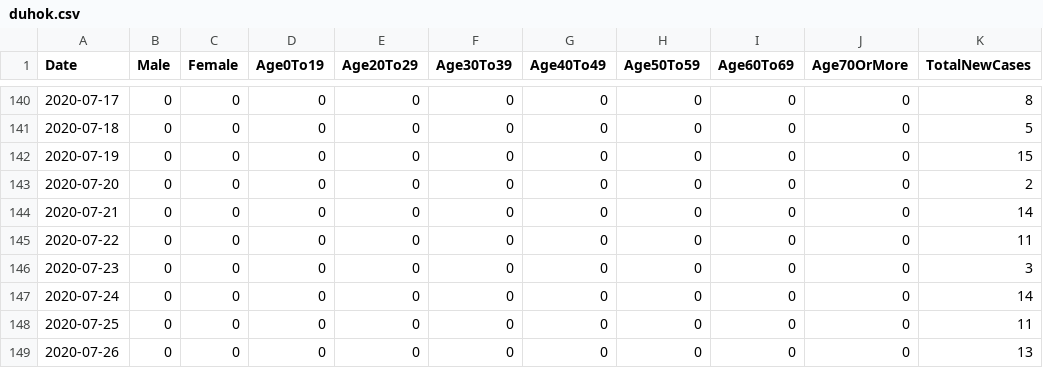
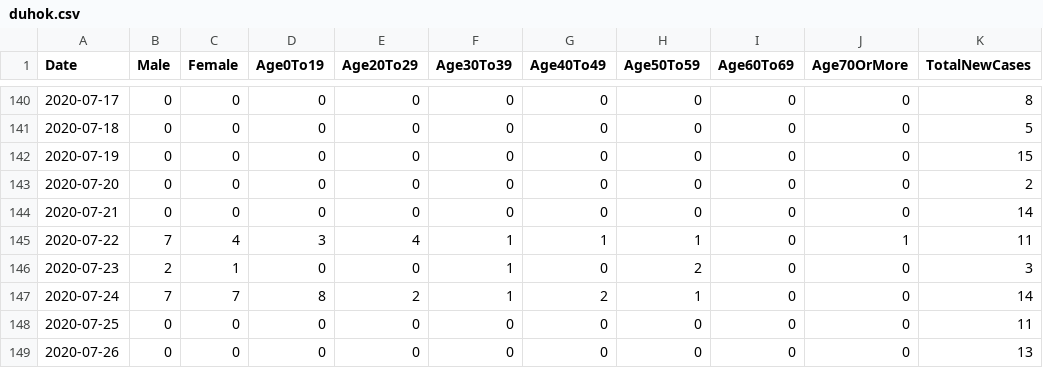
Before and after one commit to DevelopersTree/Kovid19, a CSV file: data/governorates/duhok.csv, drawn as a sheet; only a part is shown, gaps mark what is left out; the diff covers the shown part only; the diff names each change by its address in the sheet, - before the commit and + after, or states it on an @@ line.

```diff
--- a/data/governorates/duhok.csv
+++ b/data/governorates/duhok.csv
-B145 (Male): 0
+B145 (Male): 7
-C145 (Female): 0
+C145 (Female): 4
-D145 (Age0To19): 0
+D145 (Age0To19): 3
-E145 (Age20To29): 0
+E145 (Age20To29): 4
-F145:F147 (Age30To39): 0
+F145:F147 (Age30To39): 1
-G145 (Age40To49): 0
+G145 (Age40To49): 1
-H145 (Age50To59): 0
+H145 (Age50To59): 1
-J145 (Age70OrMore): 0
+J145 (Age70OrMore): 1
-B146 (Male): 0
+B146 (Male): 2
-C146 (Female): 0
+C146 (Female): 1
-H146 (Age50To59): 0
+H146 (Age50To59): 2
-B147 (Male): 0
+B147 (Male): 7
-C147 (Female): 0
+C147 (Female): 7
-D147 (Age0To19): 0
+D147 (Age0To19): 8
-E147 (Age20To29): 0
+E147 (Age20To29): 2
-G147 (Age40To49): 0
+G147 (Age40To49): 2
-H147 (Age50To59): 0
+H147 (Age50To59): 1
```
Also changed, not shown: 18 edited cells elsewhere in this file, data/governorates/halabja.csv, 2 other files.
